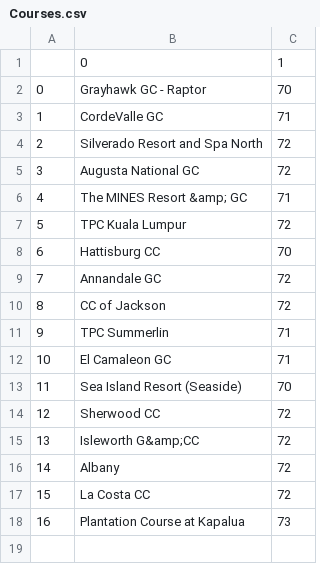
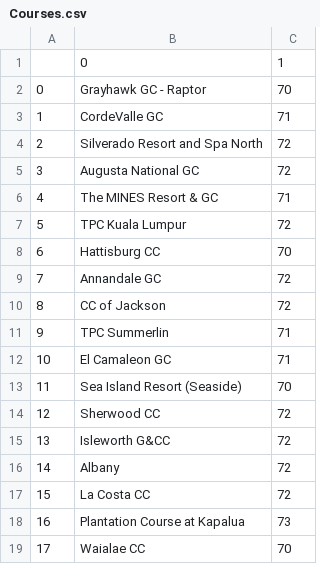
Before and after one commit to mtdiedrich/Golf, a CSV file: Active/Courses.csv, drawn as a sheet.

```diff
--- a/Active/Courses.csv
+++ b/Active/Courses.csv
@@ -5,3 +5,3 @@
 3,Augusta National GC,72
-4,The MINES Resort &amp; GC,71
+4,The MINES Resort & GC,71
 5,TPC Kuala Lumpur,72
@@ -14,3 +14,3 @@
 12,Sherwood CC,72
-13,Isleworth G&amp;CC,72
+13,Isleworth G&CC,72
 14,Albany,72
@@ -18 +18,2 @@
 16,Plantation Course at Kapalua,73
+17,Waialae CC,70
```
Also changed, not shown: 2 other files.
